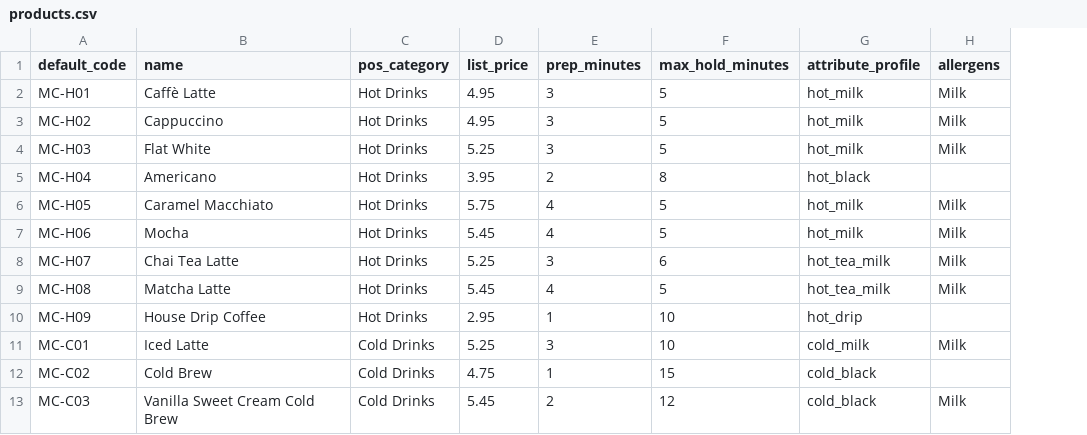
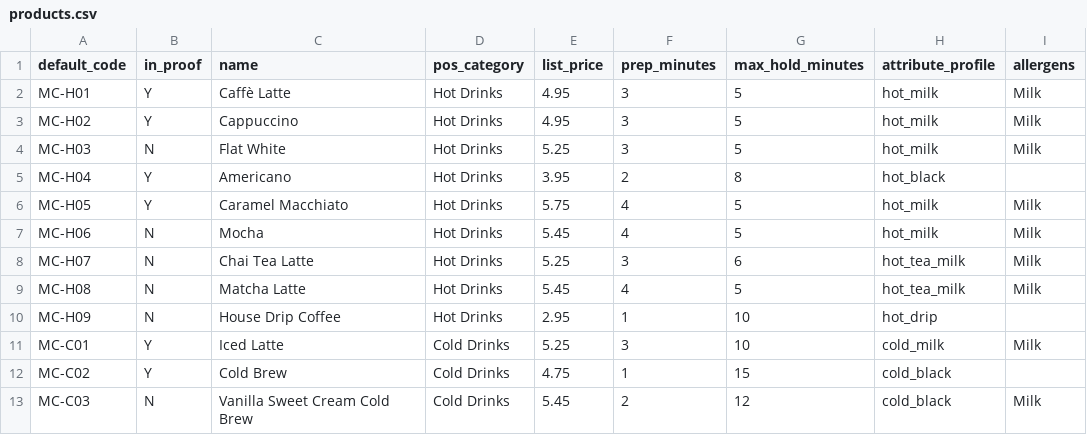
Before and after one commit to trcsolution/moonshot, a CSV file: data/products.csv, drawn as a sheet; only a part is shown; the diff names each change by its address in the sheet, - before the commit and + after, or states it on an @@ line.

```diff
--- a/data/products.csv
+++ b/data/products.csv
+column B (in_proof), rows 2-13: Y | Y | N | Y | Y | N | N | N | N | Y | Y | N
```
Also changed, not shown: 3 other files.
